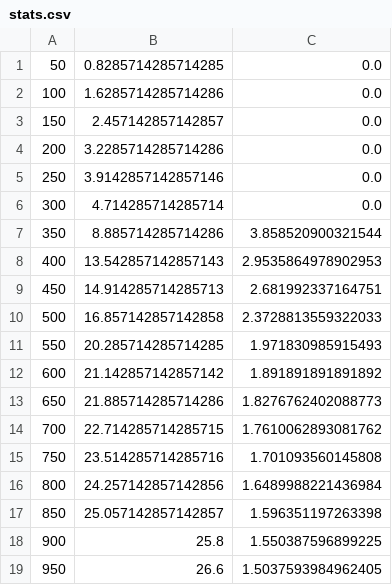
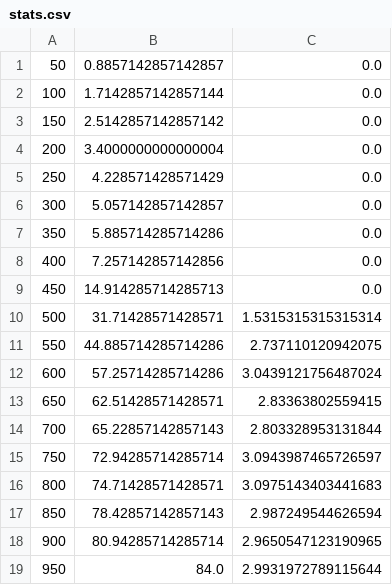
Before and after one commit to Chackoya/collaborative-exploration, a CSV file: stats.csv, drawn as a sheet; only a part is shown; the diff covers the shown part only.

```diff
--- a/stats.csv
+++ b/stats.csv
@@ -1,19 +1,19 @@
-50 , 0.8285714285714285 , 0.0
-100 , 1.6285714285714286 , 0.0
-150 , 2.457142857142857 , 0.0
-200 , 3.2285714285714286 , 0.0
-250 , 3.9142857142857146 , 0.0
-300 , 4.714285714285714 , 0.0
-350 , 8.885714285714286 , 3.858520900321544
-400 , 13.542857142857143 , 2.9535864978902953
-450 , 14.914285714285713 , 2.681992337164751
-500 , 16.857142857142858 , 2.3728813559322033
-550 , 20.285714285714285 , 1.971830985915493
-600 , 21.142857142857142 , 1.891891891891892
-650 , 21.885714285714286 , 1.8276762402088773
-700 , 22.714285714285715 , 1.7610062893081762
-750 , 23.514285714285716 , 1.701093560145808
-800 , 24.257142857142856 , 1.6489988221436984
-850 , 25.057142857142857 , 1.596351197263398
-900 , 25.8 , 1.550387596899225
-950 , 26.6 , 1.5037593984962405
+50 , 0.8857142857142857 , 0.0
+100 , 1.7142857142857144 , 0.0
+150 , 2.5142857142857142 , 0.0
+200 , 3.4000000000000004 , 0.0
+250 , 4.228571428571429 , 0.0
+300 , 5.057142857142857 , 0.0
+350 , 5.885714285714286 , 0.0
+400 , 7.257142857142856 , 0.0
+450 , 14.914285714285713 , 0.0
+500 , 31.71428571428571 , 1.5315315315315314
+550 , 44.885714285714286 , 2.737110120942075
+600 , 57.25714285714286 , 3.0439121756487024
+650 , 62.51428571428571 , 2.83363802559415
+700 , 65.22857142857143 , 2.803328953131844
+750 , 72.94285714285714 , 3.0943987465726597
+800 , 74.71428571428571 , 3.0975143403441683
+850 , 78.42857142857143 , 2.987249544626594
+900 , 80.94285714285714 , 2.9650547123190965
+950 , 84.0 , 2.9931972789115644
```
Also changed, not shown: 144 edited cells elsewhere in this file, 2 other files.
